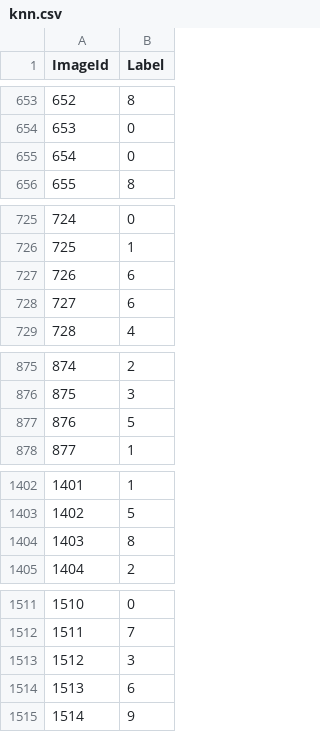
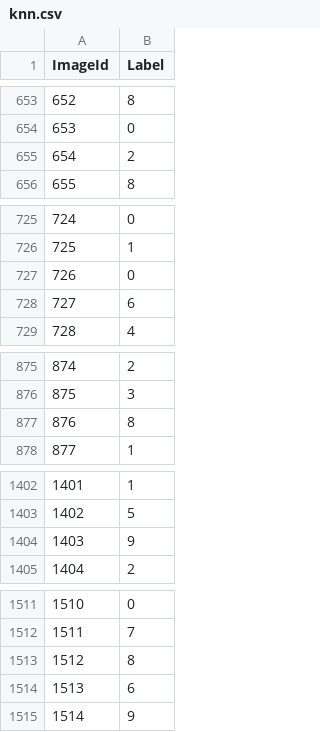
Before and after one commit to Koen-Kraaijveld/Machine-Learning-Group60, a CSV file: results/knn.csv, drawn as a sheet; only a part is shown, gaps mark what is left out; the diff covers the shown part only.

```diff
--- a/results/knn.csv
+++ b/results/knn.csv
@@ -654,3 +654,3 @@ ImageId,Label
 653,0
-654,0
+654,2
 655,8
@@ -726,3 +726,3 @@ ImageId,Label
 725,1
-726,6
+726,0
 727,6
@@ -876,3 +876,3 @@ ImageId,Label
 875,3
-876,5
+876,8
 877,1
@@ -1403,3 +1403,3 @@ ImageId,Label
 1402,5
-1403,8
+1403,9
 1404,2
@@ -1512,3 +1512,3 @@ ImageId,Label
 1511,7
-1512,3
+1512,8
 1513,6
```
Also changed, not shown: 148 edited cells elsewhere in this file, results/decision_tree.csv, results/gaussian.csv, 8 other files.
